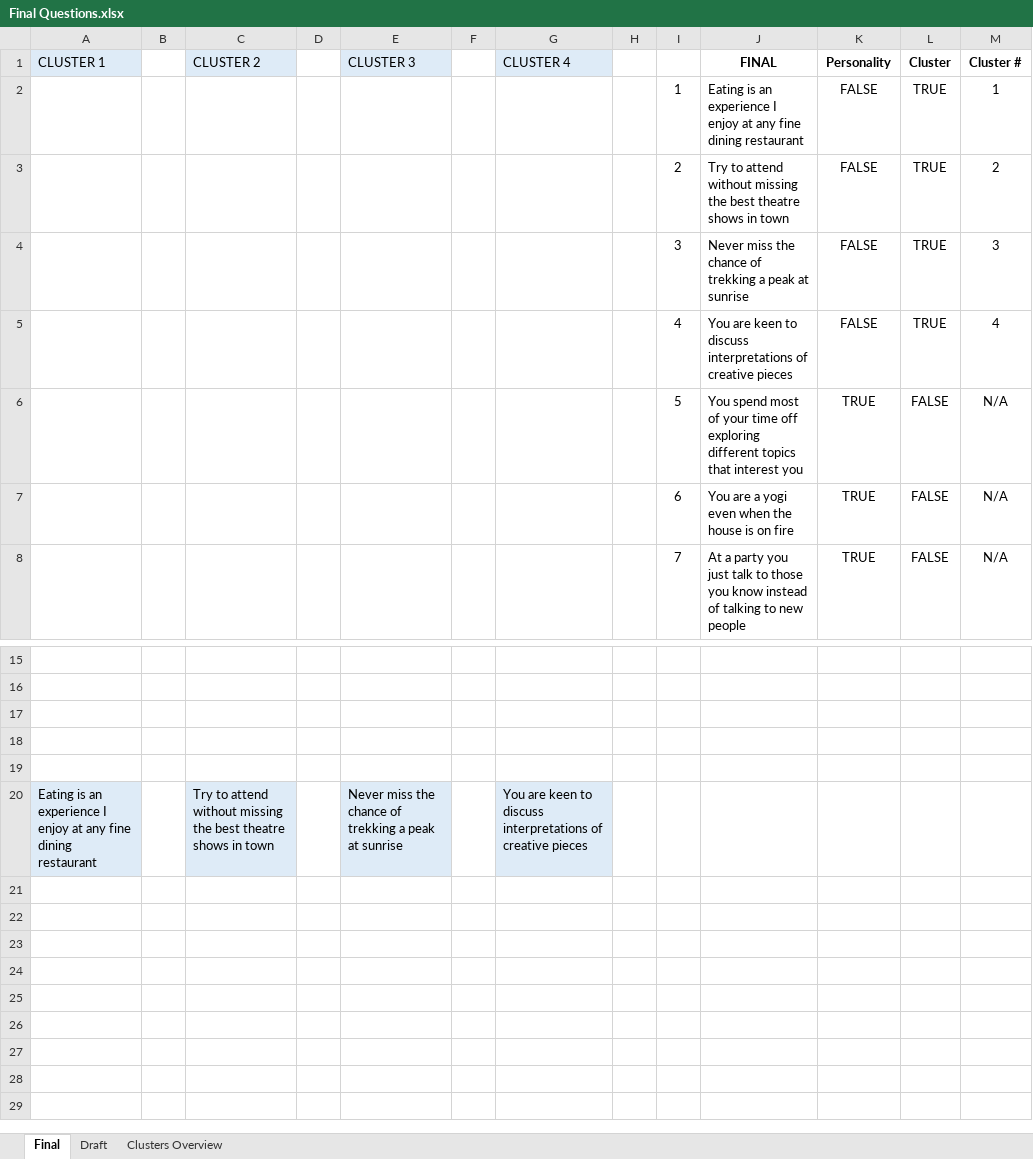
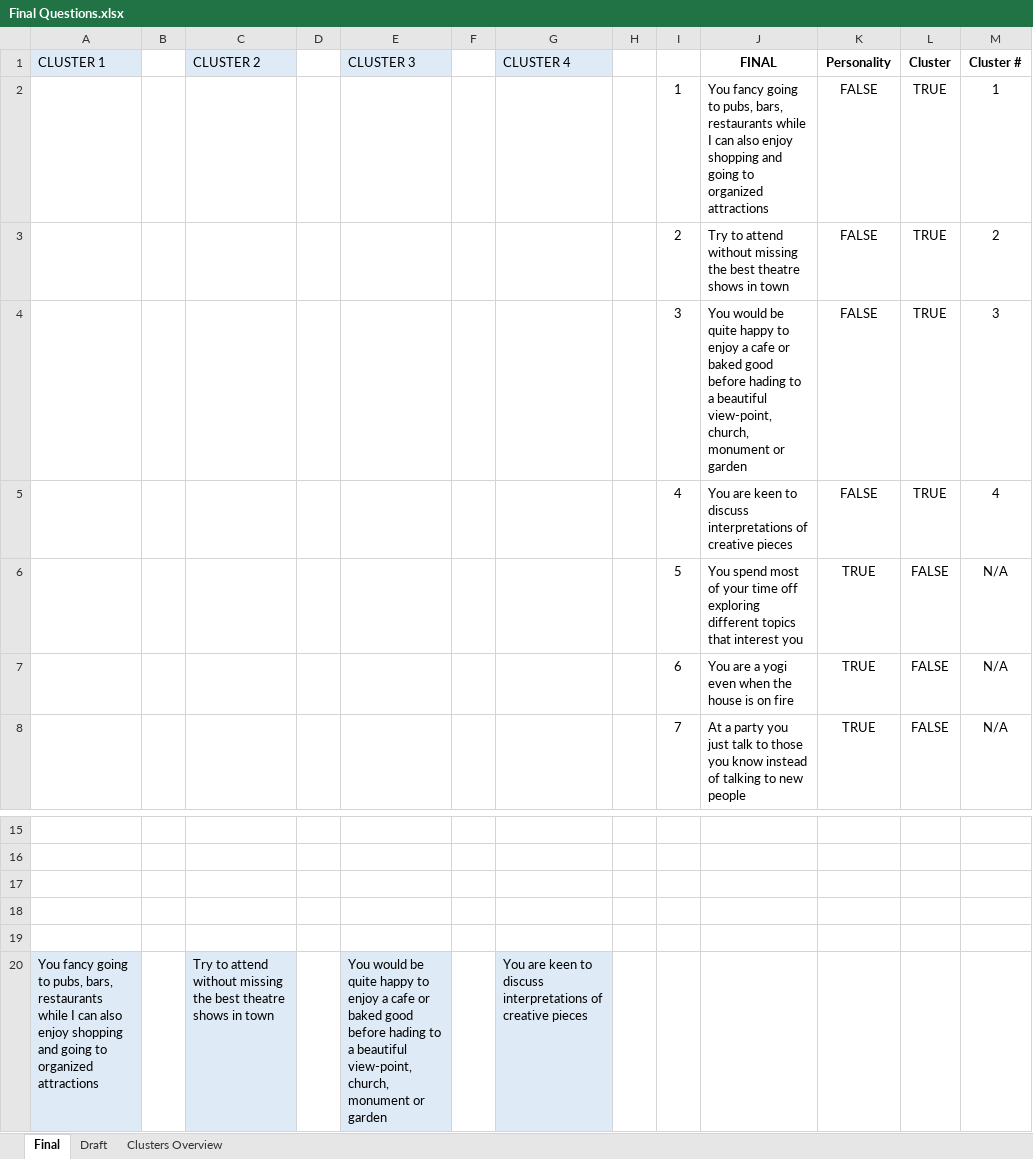
Before and after one commit to juanitacosmica/FinalProject_RoadTrippr, an Excel workbook: Final Questions/Final Questions.xlsx, sheet Final, drawn as a sheet; only a part is shown, gaps mark what is left out; values as stored, in another font and other column widths than the file's, no borders; charts and pictures not drawn; the diff names each change by its address in the sheet, - before the commit and + after, or states it on an @@ line.

Commit message:
final questions finalized

```diff
--- a/Final Questions/Final Questions.xlsx (sheet Final)
+++ b/Final Questions/Final Questions.xlsx (sheet Final)
-J2 (FINAL): Eating is an experience I enjoy at any fine dining restaurant
+J2 (FINAL): You fancy going to pubs, bars, restaurants while I can also enjoy shopping and going to organized attractions
-J4 (FINAL): Never miss the chance of trekking a peak at sunrise
+J4 (FINAL): You would be quite happy to enjoy a cafe or baked good before hading to a beautiful view-point, church, monument or garden
-A20 (CLUSTER 1): Eating is an experience I enjoy at any fine dining restaurant
+A20 (CLUSTER 1): You fancy going to pubs, bars, restaurants while I can also enjoy shopping and going to organized attractions
-E20 (CLUSTER 3): Never miss the chance of trekking a peak at sunrise
+E20 (CLUSTER 3): You would be quite happy to enjoy a cafe or baked good before hading to a beautiful view-point, church, monument or garden
```
